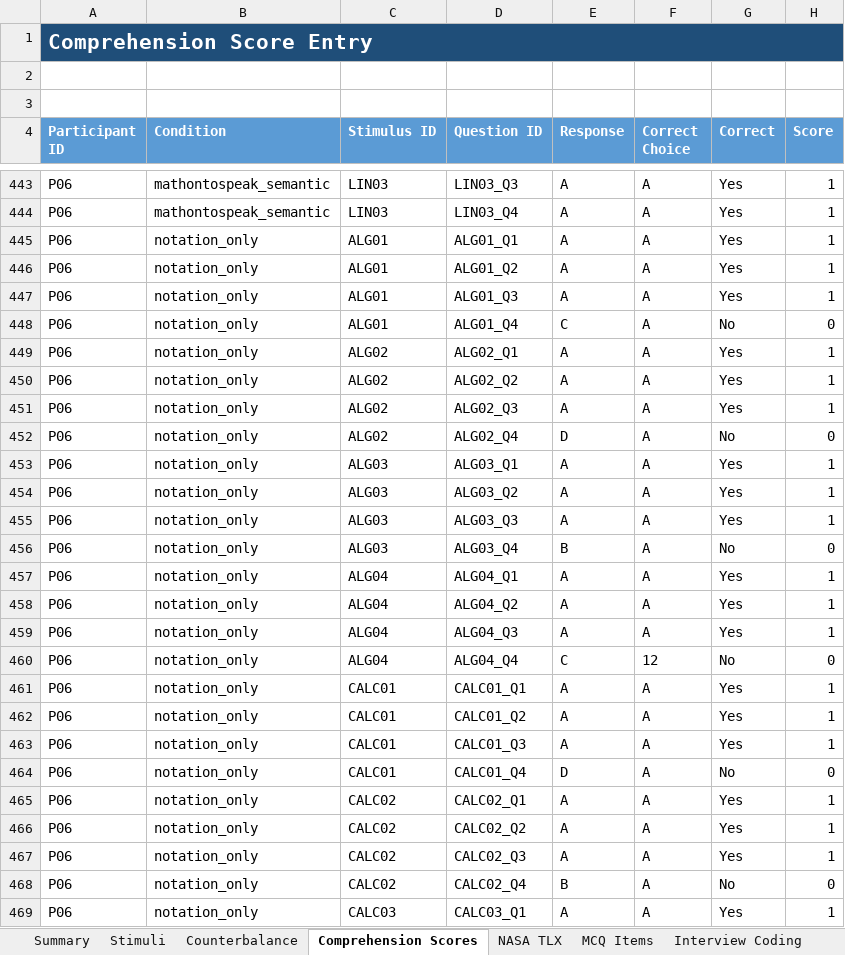
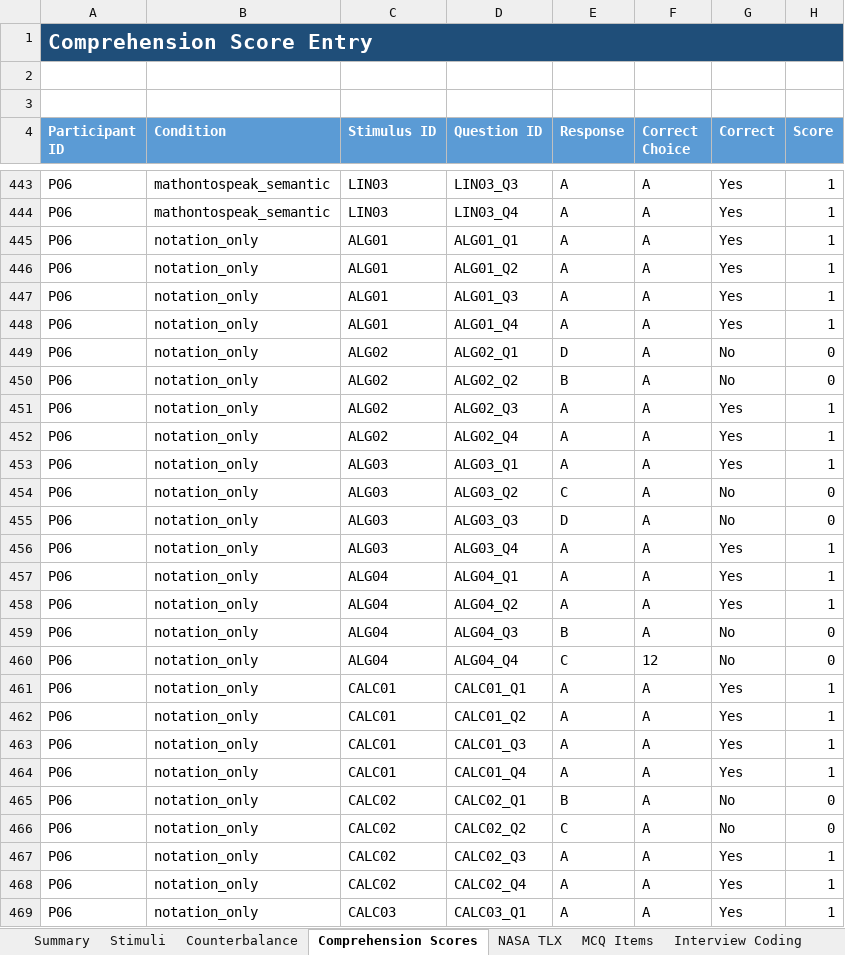
Before and after one commit to RicardoUrbaez/Math-Ontology-Research, an Excel workbook: study/analysis/mathontospeak_synthetic_demo_analysis.xlsx, sheet Comprehension Scores, drawn as a sheet; only a part is shown, gaps mark what is left out; values as stored, in another font and other column widths than the file's, no borders; the diff covers the shown part only; the diff names each change by its address in the sheet, - before the commit and + after, or states it on an @@ line.

```diff
--- a/study/analysis/mathontospeak_synthetic_demo_analysis.xlsx (sheet Comprehension Scores)
+++ b/study/analysis/mathontospeak_synthetic_demo_analysis.xlsx (sheet Comprehension Scores)
-E448 (Response): C
+E448 (Response): A
-G448 (Correct): No
+G448 (Correct): Yes
-H448 (Score): 0
+H448 (Score): 1
-E449 (Response): A
+E449 (Response): D
-G449:G450 (Correct): Yes
+G449:G450 (Correct): No
-H449:H450 (Score): 1
+H449:H450 (Score): 0
-E450 (Response): A
+E450 (Response): B
-E452 (Response): D
+E452 (Response): A
-G452 (Correct): No
+G452 (Correct): Yes
-H452 (Score): 0
+H452 (Score): 1
-E454 (Response): A
+E454 (Response): C
-G454:G455 (Correct): Yes
+G454:G455 (Correct): No
-H454:H455 (Score): 1
+H454:H455 (Score): 0
-E455 (Response): A
+E455 (Response): D
-E456 (Response): B
+E456 (Response): A
-G456 (Correct): No
+G456 (Correct): Yes
-H456 (Score): 0
+H456 (Score): 1
-E459 (Response): A
+E459 (Response): B
-G459 (Correct): Yes
+G459 (Correct): No
-H459 (Score): 1
+H459 (Score): 0
-E464 (Response): D
+E464 (Response): A
-G464 (Correct): No
+G464 (Correct): Yes
-H464 (Score): 0
+H464 (Score): 1
-E465 (Response): A
+E465 (Response): B
-G465:G466 (Correct): Yes
+G465:G466 (Correct): No
-H465:H466 (Score): 1
+H465:H466 (Score): 0
-E466 (Response): A
+E466 (Response): C
-E468 (Response): B
+E468 (Response): A
-G468 (Correct): No
+G468 (Correct): Yes
-H468 (Score): 0
+H468 (Score): 1
```
Also changed, not shown: 744 edited cells elsewhere in this sheet, 7 other files.
